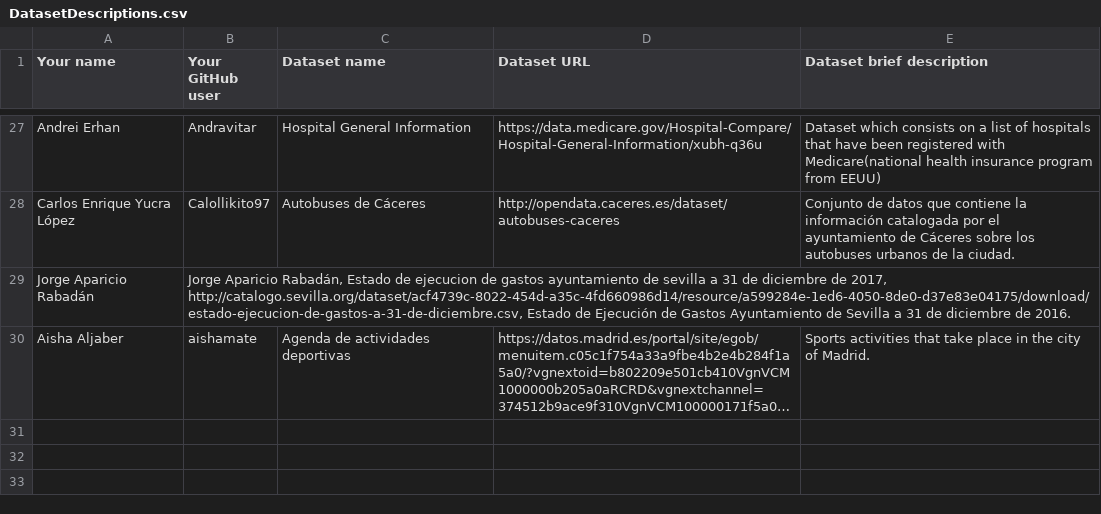
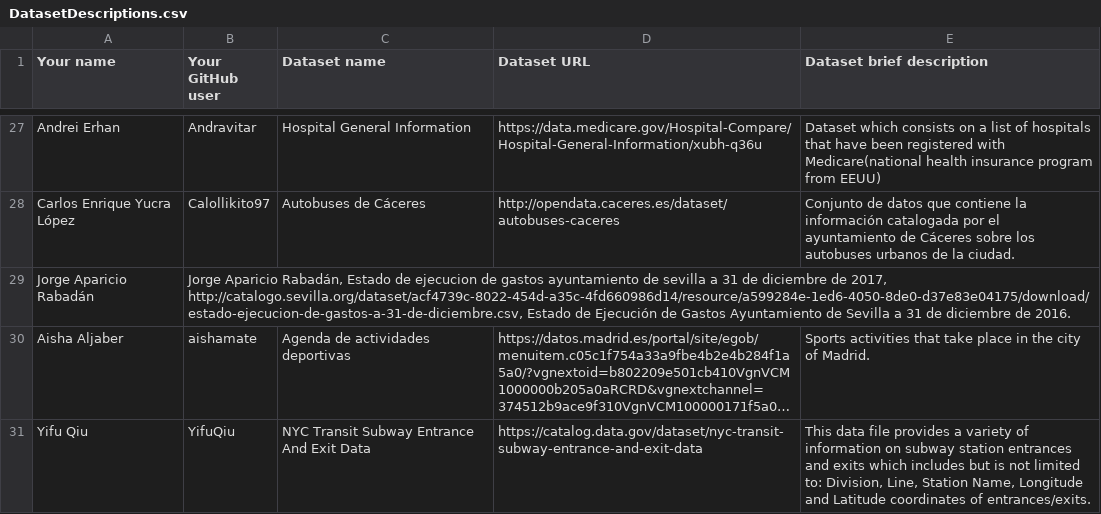
Before and after one commit to tmiranda1994/Curso2018-2019, a CSV file: Assignment1/DatasetDescriptions.csv, drawn as a sheet; only a part is shown, gaps mark what is left out; long unchanged cells end in …; the diff names each change by its address in the sheet, - before the commit and + after, or states it on an @@ line.

Commit message:
Entrega

```diff
--- a/Assignment1/DatasetDescriptions.csv
+++ b/Assignment1/DatasetDescriptions.csv
+row 31: Yifu Qiu | YifuQiu | NYC Transit Subway Entrance And Exit Data | https://catalog.data.gov/dataset/nyc-transit-subway-entrance-and-exit-data | This data file provides a variety of information on subway station entrances and exits which includes but is not limited to: Division, Line, Station Name, Longitude and Latitude coordinates of entrances/exits.
```
